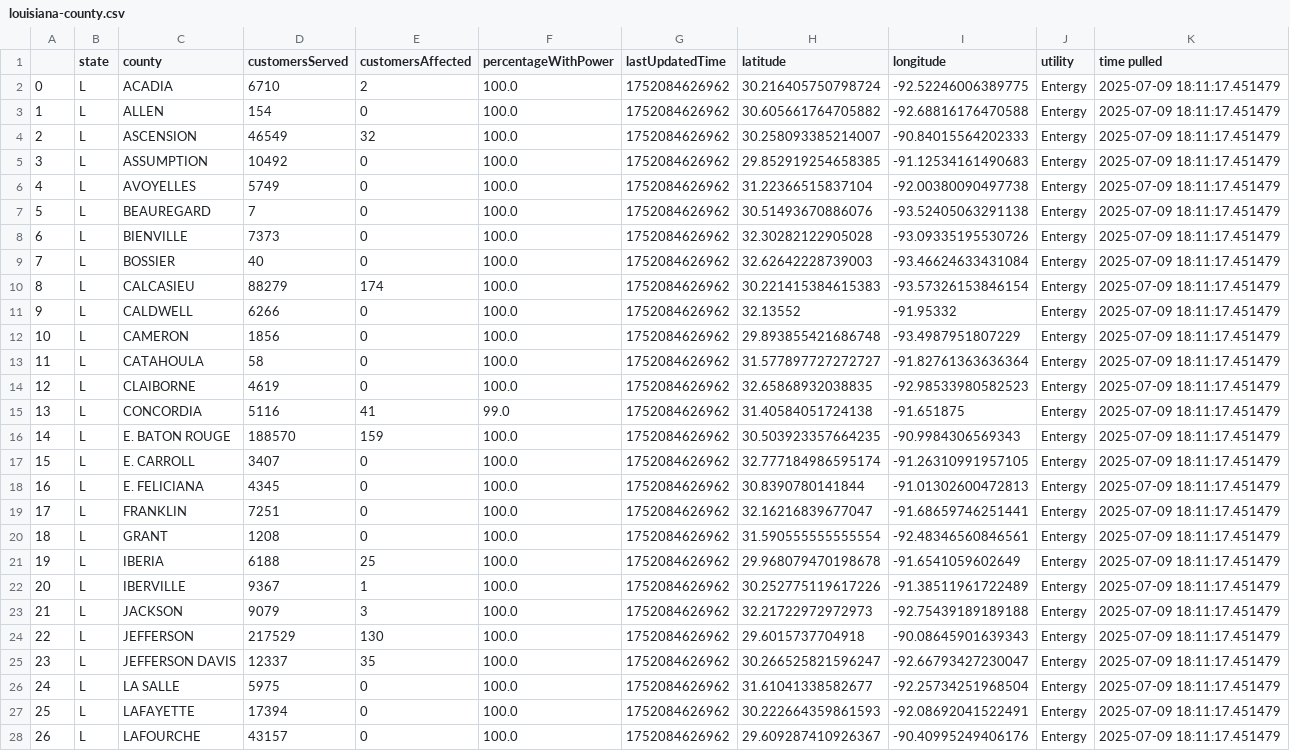
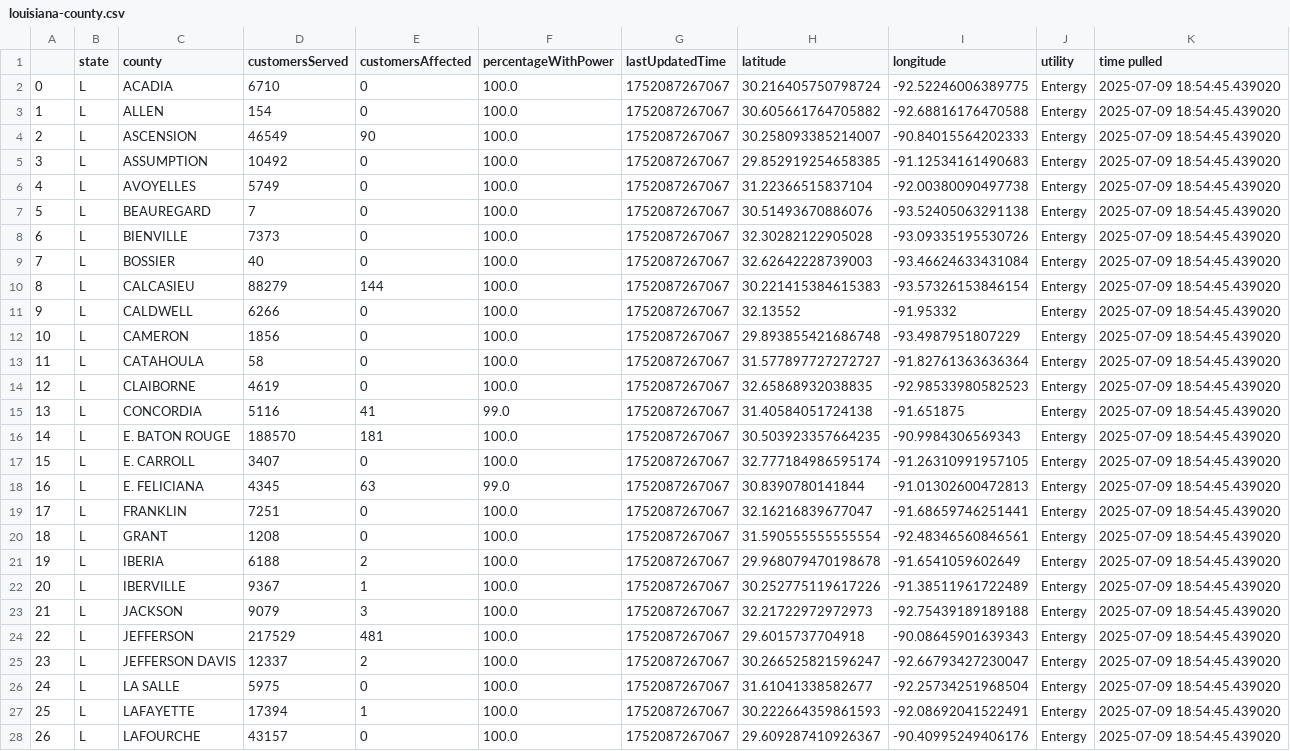
Before and after one commit to sophiaanderson14/entergy-github, a CSV file: louisiana-county.csv, drawn as a sheet; only a part is shown; the diff covers the shown part only; the diff names each change by its address in the sheet, - before the commit and + after, or states it on an @@ line.

```diff
--- a/louisiana-county.csv
+++ b/louisiana-county.csv
-E2 (customersAffected): 2
+E2 (customersAffected): 0
-G2:G28 (lastUpdatedTime): 1752084626962
+G2:G28 (lastUpdatedTime): 1752087267067
-K2:K28 (time pulled): 2025-07-09 18:11:17.451479
+K2:K28 (time pulled): 2025-07-09 18:54:45.439020
-E4 (customersAffected): 32
+E4 (customersAffected): 90
-E10 (customersAffected): 174
+E10 (customersAffected): 144
-E16 (customersAffected): 159
+E16 (customersAffected): 181
-E18 (customersAffected): 0
+E18 (customersAffected): 63
-F18 (percentageWithPower): 100.0
+F18 (percentageWithPower): 99.0
-E21 (customersAffected): 25
+E21 (customersAffected): 2
-E24 (customersAffected): 130
+E24 (customersAffected): 481
-E25 (customersAffected): 35
+E25 (customersAffected): 2
-E27 (customersAffected): 0
+E27 (customersAffected): 1
```
Also changed, not shown: 76 edited cells elsewhere in this file, louisiana-zip.csv, mississippi-county.csv, 1 other file.
